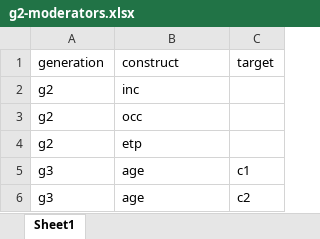
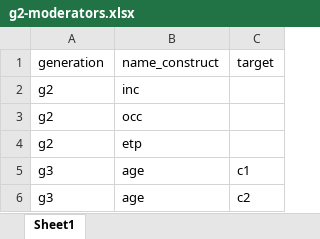
Before and after one commit to UtrechtUniversity/icitop, an Excel workbook: docs/g2-moderators.xlsx, sheet Sheet1, drawn as a sheet; values as stored, in another font and other column widths than the file's, no borders; the diff names each change by its address in the sheet, - before the commit and + after, or states it on an @@ line.

Commit message:
update colnames

```diff
--- a/docs/g2-moderators.xlsx (sheet Sheet1)
+++ b/docs/g2-moderators.xlsx (sheet Sheet1)
-B1: construct
+B1: name_construct
```
